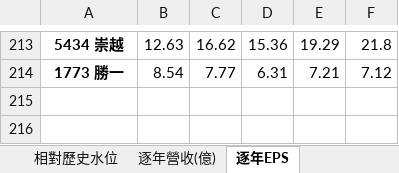
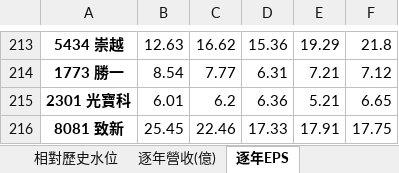
Before and after one commit to delphichi/big, an Excel workbook: data/20260623_台股財報估值.xlsx, sheet 逐年EPS, drawn as a sheet; only a part is shown, gaps mark what is left out; values as stored, in another font and other column widths than the file's, no borders; the diff names each change by its address in the sheet, - before the commit and + after, or states it on an @@ line.

```diff
--- a/data/20260623_台股財報估值.xlsx (sheet 逐年EPS)
+++ b/data/20260623_台股財報估值.xlsx (sheet 逐年EPS)
+row 215: 2301 光寶科 | 6.01 | 6.2 | 6.36 | 5.21 | 6.65
+row 216: 8081 致新 | 25.45 | 22.46 | 17.33 | 17.91 | 17.75
```
Also changed, not shown: sheet 相對歷史水位, sheet 財報估值比較, sheet 逐年營收(億), 3 other files.
